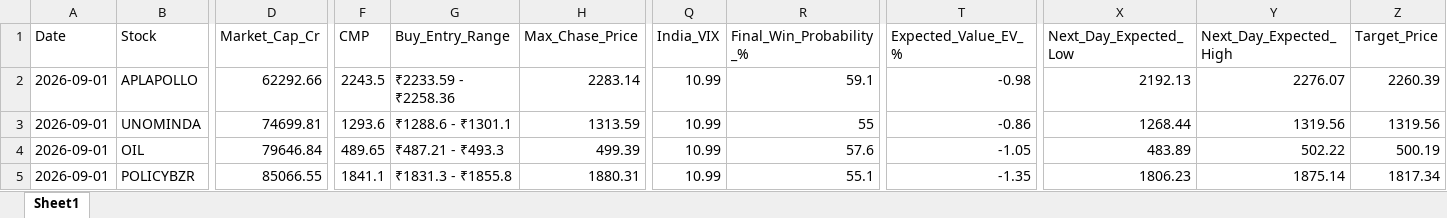
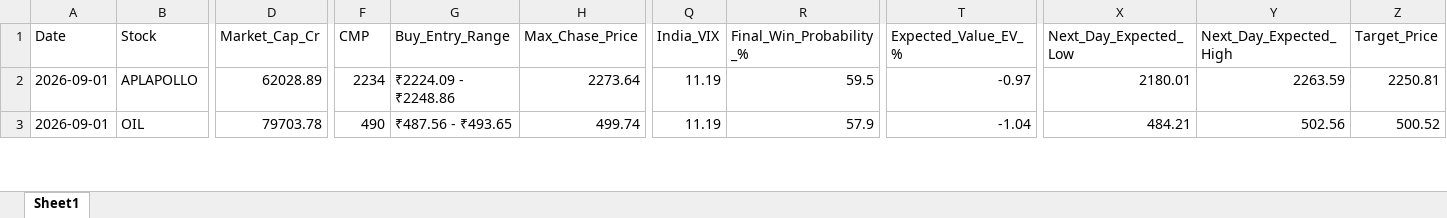
Before and after one commit to chiragkuk24/Final-Stocks, an Excel workbook: Breakout_ML_Quant_Predictions.xlsx, sheet Sheet1, drawn as a sheet; only a part is shown, gaps mark what is left out; values as stored, in another font and other column widths than the file's, no borders; removed rows and columns are numbered as before the commit, all else as after; rows hold the shown columns only; the diff covers the shown part only; the diff names each change by its address in the sheet, - before the commit and + after, or states it on an @@ line.

```diff
--- a/Breakout_ML_Quant_Predictions.xlsx (sheet Sheet1)
+++ b/Breakout_ML_Quant_Predictions.xlsx (sheet Sheet1)
-D2 (Market_Cap_Cr): 62292.66
+D2 (Market_Cap_Cr): 62028.89
-F2 (CMP): 2243.5
+F2 (CMP): 2234
-G2 (Buy_Entry_Range): ₹2233.59 - ₹2258.36
+G2 (Buy_Entry_Range): ₹2224.09 - ₹2248.86
-H2 (Max_Chase_Price): 2283.14
+H2 (Max_Chase_Price): 2273.64
-Q2 (India_VIX): 10.99
+Q2 (India_VIX): 11.19
-R2 (Final_Win_Probability_%): 59.1
+R2 (Final_Win_Probability_%): 59.5
-T2 (Expected_Value_EV_%): -0.98
+T2 (Expected_Value_EV_%): -0.97
-X2 (Next_Day_Expected_Low): 2192.13
+X2 (Next_Day_Expected_Low): 2180.01
-Y2 (Next_Day_Expected_High): 2276.07
+Y2 (Next_Day_Expected_High): 2263.59
-Z2 (Target_Price): 2260.39
+Z2 (Target_Price): 2250.81
-row 3: 2026-09-01 | UNOMINDA | 74699.81 | 1293.6 | ₹1288.6 - ₹1301.1 | 1313.59 | 10.99 | 55 | -0.86 | 1268.44 | 1319.56 | 1319.56
-D3 (Market_Cap_Cr): 79646.84
+D3 (Market_Cap_Cr): 79703.78
-F3 (CMP): 489.65
+F3 (CMP): 490
-G3 (Buy_Entry_Range): ₹487.21 - ₹493.3
+G3 (Buy_Entry_Range): ₹487.56 - ₹493.65
-H3 (Max_Chase_Price): 499.39
+H3 (Max_Chase_Price): 499.74
-Q3 (India_VIX): 10.99
+Q3 (India_VIX): 11.19
-R3 (Final_Win_Probability_%): 57.6
+R3 (Final_Win_Probability_%): 57.9
-T3 (Expected_Value_EV_%): -1.05
+T3 (Expected_Value_EV_%): -1.04
-X3 (Next_Day_Expected_Low): 483.89
+X3 (Next_Day_Expected_Low): 484.21
-Y3 (Next_Day_Expected_High): 502.22
+Y3 (Next_Day_Expected_High): 502.56
-Z3 (Target_Price): 500.19
+Z3 (Target_Price): 500.52
-row 5: 2026-09-01 | POLICYBZR | 85066.55 | 1841.1 | ₹1831.3 - ₹1855.8 | 1880.31 | 10.99 | 55.1 | -1.35 | 1806.23 | 1875.14 | 1817.34
```
Also changed, not shown: 6 added rows, 8 removed rows and 401 edited cells elsewhere in this sheet, Final_Breakout_List.xlsx, 2 other files.
